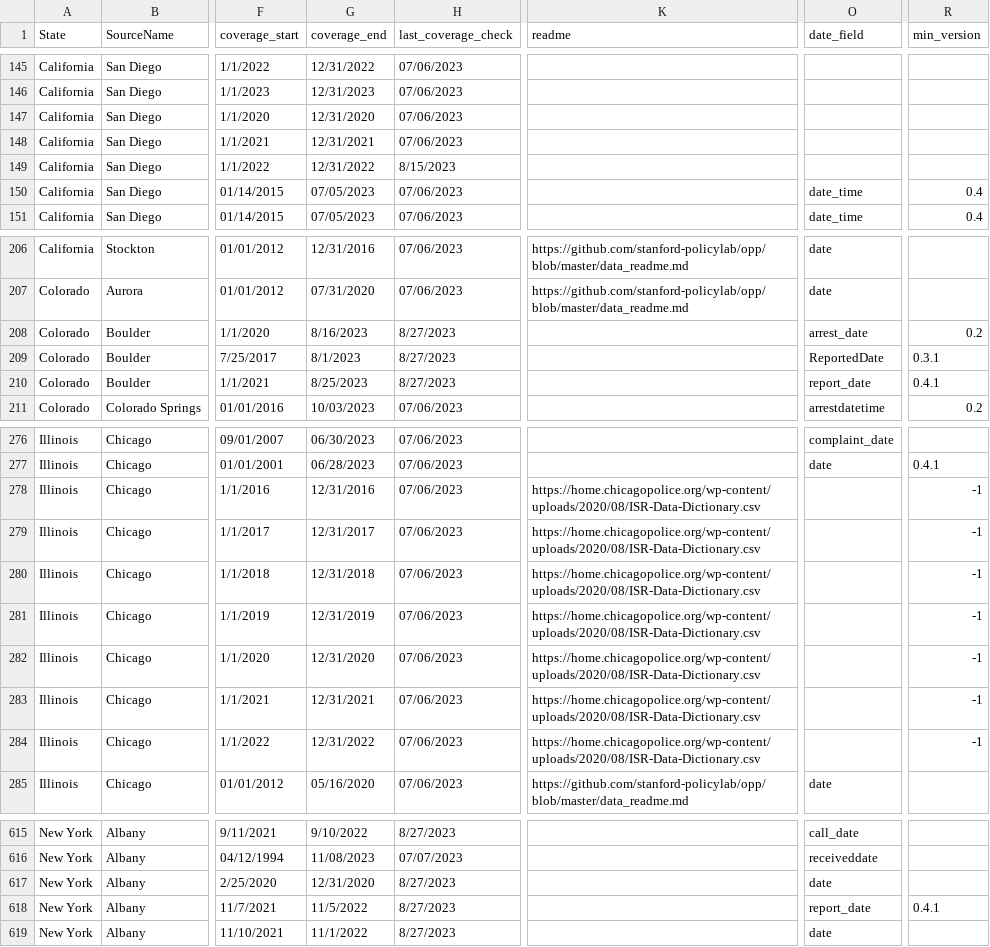
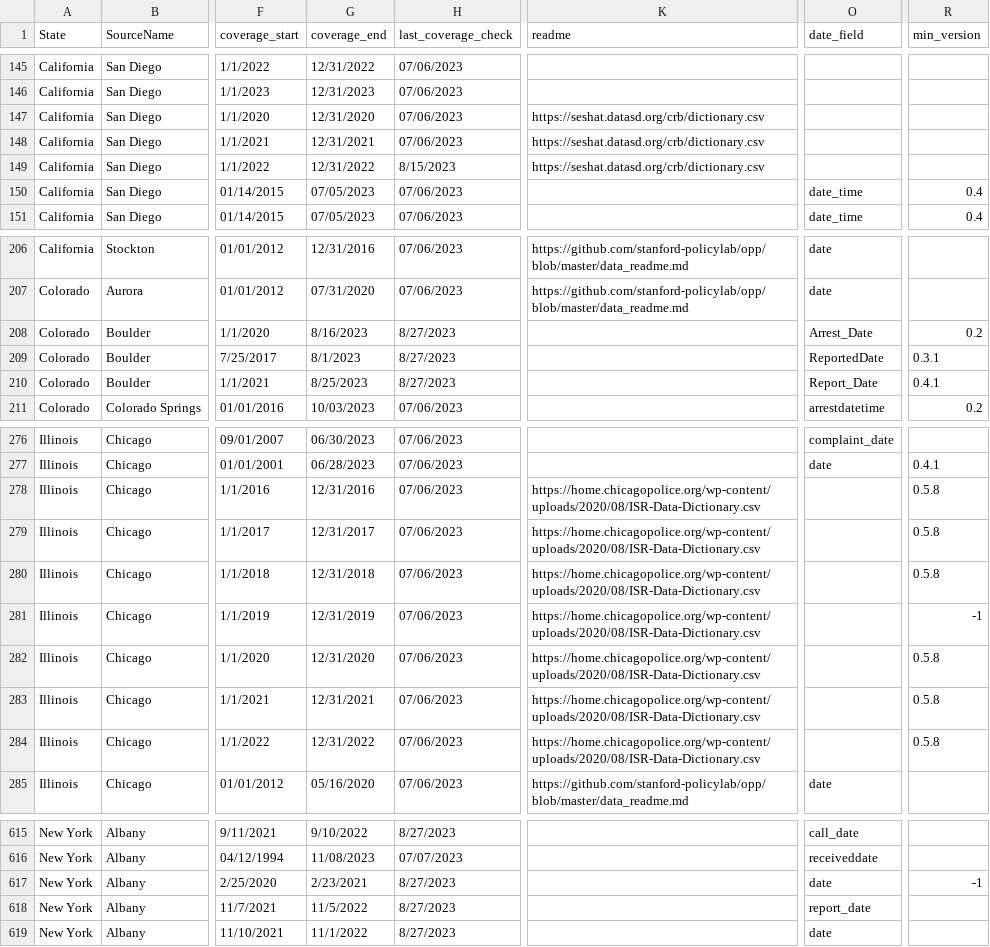
Before and after one commit to openpolicedata/opd-data, a CSV file: opd_source_table.csv, drawn as a sheet; only a part is shown, gaps mark what is left out; the diff covers the shown part only; the diff names each change by its address in the sheet, - before the commit and + after, or states it on an @@ line.

```diff
--- a/opd_source_table.csv
+++ b/opd_source_table.csv
-K147:K149 (readme): (empty)
+K147:K149 (readme): https://seshat.datasd.org/crb/dictionary.csv
-O208 (date_field): arrest_date
+O208 (date_field): Arrest_Date
-O210 (date_field): report_date
+O210 (date_field): Report_Date
-R278:R280 (min_version): -1
+R278:R280 (min_version): 0.5.8
-R282:R284 (min_version): -1
+R282:R284 (min_version): 0.5.8
-G617 (coverage_end): 12/31/2020
+G617 (coverage_end): 2/23/2021
-R617 (min_version): (empty)
+R617 (min_version): -1
-R618 (min_version): 0.4.1
+R618 (min_version): (empty)
```
Also changed, not shown: 3 edited cells elsewhere in this file, outages.csv.
